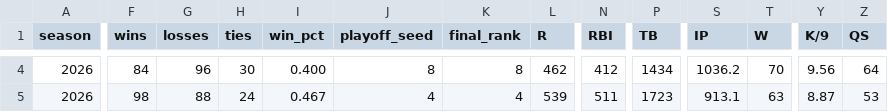
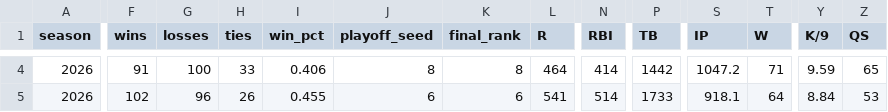
Before and after one commit to mzaiger/Fantasy_Lifetime_Stats, a CSV file: all_seasons_stats.csv, drawn as a sheet; only a part is shown, gaps mark what is left out; the diff covers the shown part only; the diff names each change by its address in the sheet, - before the commit and + after, or states it on an @@ line.

```diff
--- a/all_seasons_stats.csv
+++ b/all_seasons_stats.csv
-F4 (wins): 84
+F4 (wins): 91
-G4 (losses): 96
+G4 (losses): 100
-H4 (ties): 30
+H4 (ties): 33
-I4 (win_pct): 0.400
+I4 (win_pct): 0.406
-L4 (R): 462
+L4 (R): 464
-N4 (RBI): 412
+N4 (RBI): 414
-P4 (TB): 1434
+P4 (TB): 1442
-S4 (IP): 1036.2
+S4 (IP): 1047.2
-T4 (W): 70
+T4 (W): 71
-Y4 (K/9): 9.56
+Y4 (K/9): 9.59
-Z4 (QS): 64
+Z4 (QS): 65
-F5 (wins): 98
+F5 (wins): 102
-G5 (losses): 88
+G5 (losses): 96
-H5 (ties): 24
+H5 (ties): 26
-I5 (win_pct): 0.467
+I5 (win_pct): 0.455
-J5 (playoff_seed): 4
+J5 (playoff_seed): 6
-K5 (final_rank): 4
+K5 (final_rank): 6
-L5 (R): 539
+L5 (R): 541
-N5 (RBI): 511
+N5 (RBI): 514
-P5 (TB): 1723
+P5 (TB): 1733
-S5 (IP): 913.1
+S5 (IP): 918.1
-T5 (W): 63
+T5 (W): 64
-Y5 (K/9): 8.87
+Y5 (K/9): 8.84
```
Also changed, not shown: 144 edited cells elsewhere in this file, 1 other file.
